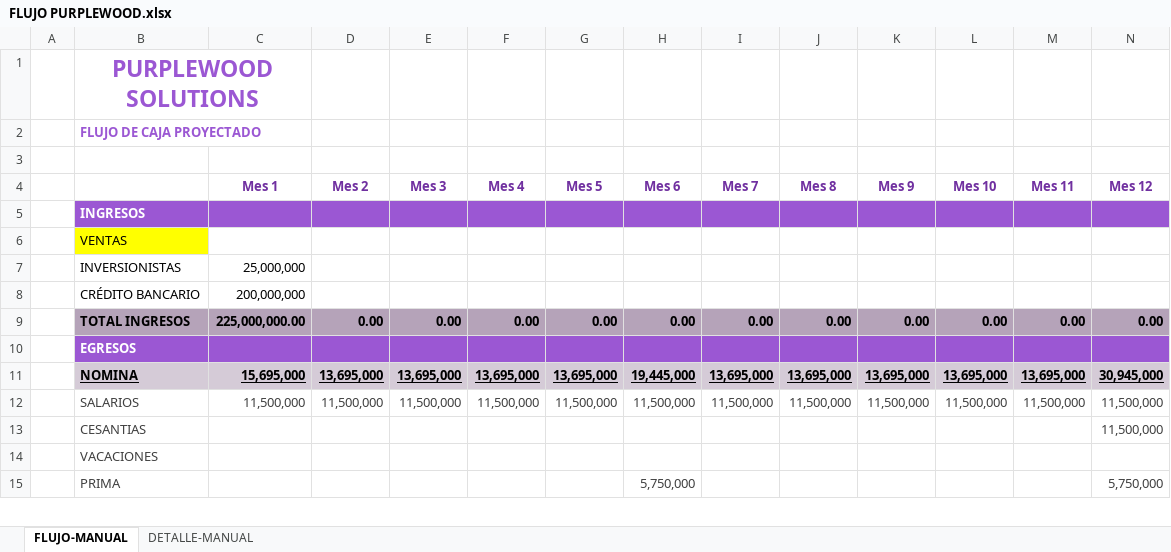
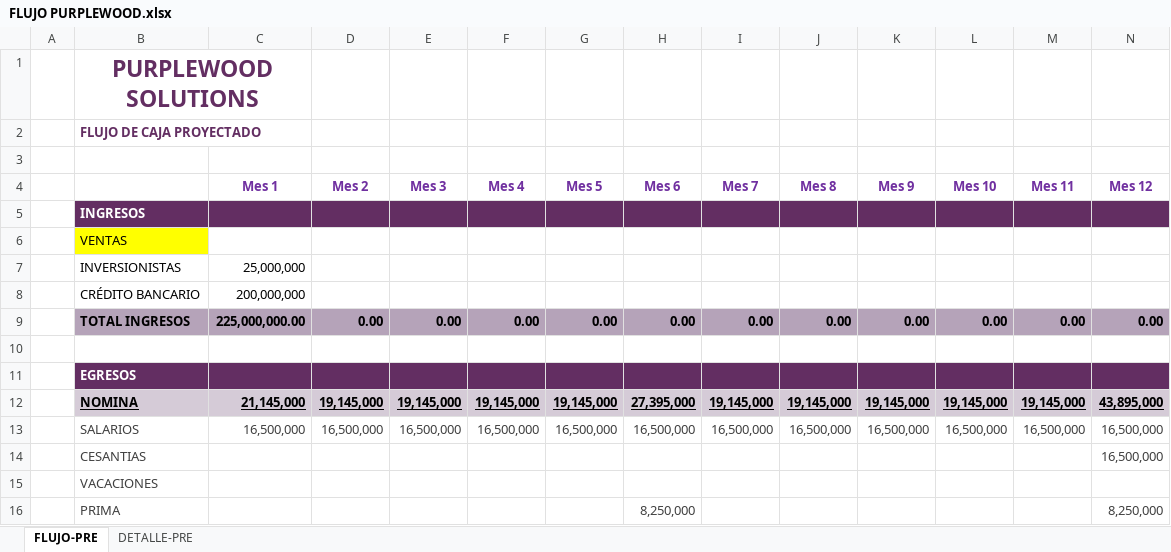
Before and after one commit to PurpleWood-APM/Documentacion-Proyecto, an Excel workbook: planeacion-economica/FLUJO PURPLEWOOD.xlsx, sheet FLUJO-PRE, drawn as a sheet; only a part is shown; values as stored, in another font and other column widths than the file's, no borders; addresses are those after the commit; the diff covers the shown part only; the diff names each change by its address in the sheet, - before the commit and + after, or states it on an @@ line.

```diff
--- a/planeacion-economica/FLUJO PURPLEWOOD.xlsx (sheet FLUJO-PRE)
+++ b/planeacion-economica/FLUJO PURPLEWOOD.xlsx (sheet FLUJO-PRE)
-sheet tab: FLUJO-MANUAL
+sheet tab: FLUJO-PRE
-sheet tab: DETALLE-MANUAL
+sheet tab: DETALLE-PRE
-B1:B2 text colour: #9B57D3
+B1:B2 text colour: #632E62
-B5:N5 fill: #9B57D3
+B5:N5 fill: #632E62
+row 10: (empty)
-B11:N11 fill: #9B57D3
+B11:N11 fill: #632E62
-C12 (Mes 1): 15,695,000
+C12 (Mes 1): 21,145,000
-D12 (Mes 2): 13,695,000
+D12 (Mes 2): 19,145,000
-E12 (Mes 3): 13,695,000
+E12 (Mes 3): 19,145,000
-F12 (Mes 4): 13,695,000
+F12 (Mes 4): 19,145,000
-G12 (Mes 5): 13,695,000
+G12 (Mes 5): 19,145,000
-H12 (Mes 6): 19,445,000
+H12 (Mes 6): 27,395,000
-I12 (Mes 7): 13,695,000
+I12 (Mes 7): 19,145,000
-J12 (Mes 8): 13,695,000
+J12 (Mes 8): 19,145,000
-K12 (Mes 9): 13,695,000
+K12 (Mes 9): 19,145,000
-L12 (Mes 10): 13,695,000
+L12 (Mes 10): 19,145,000
-M12 (Mes 11): 13,695,000
+M12 (Mes 11): 19,145,000
-N12 (Mes 12): 30,945,000
+N12 (Mes 12): 43,895,000
-C13 (Mes 1): 11,500,000
+C13 (Mes 1): 16,500,000
-D13 (Mes 2): 11,500,000
+D13 (Mes 2): 16,500,000
-E13 (Mes 3): 11,500,000
+E13 (Mes 3): 16,500,000
-F13 (Mes 4): 11,500,000
+F13 (Mes 4): 16,500,000
-G13 (Mes 5): 11,500,000
+G13 (Mes 5): 16,500,000
-H13 (Mes 6): 11,500,000
+H13 (Mes 6): 16,500,000
-I13 (Mes 7): 11,500,000
+I13 (Mes 7): 16,500,000
-J13 (Mes 8): 11,500,000
+J13 (Mes 8): 16,500,000
-K13 (Mes 9): 11,500,000
+K13 (Mes 9): 16,500,000
-L13 (Mes 10): 11,500,000
+L13 (Mes 10): 16,500,000
-M13 (Mes 11): 11,500,000
+M13 (Mes 11): 16,500,000
-N13:N14 (Mes 12): 11,500,000
+N13:N14 (Mes 12): 16,500,000
-H16 (Mes 6): 5,750,000
+H16 (Mes 6): 8,250,000
-N16 (Mes 12): 5,750,000
+N16 (Mes 12): 8,250,000
```
Also changed, not shown: 23 added rows, 1 removed row, 108 edited cells and cell formats elsewhere in this sheet, sheet DETALLE-PRE, formulas that keep their value, 1 other file.
